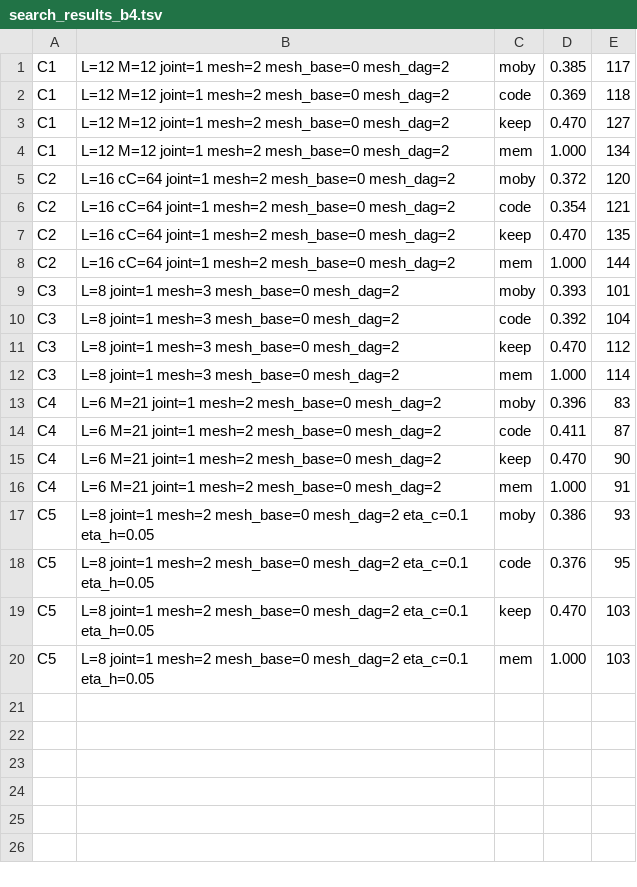
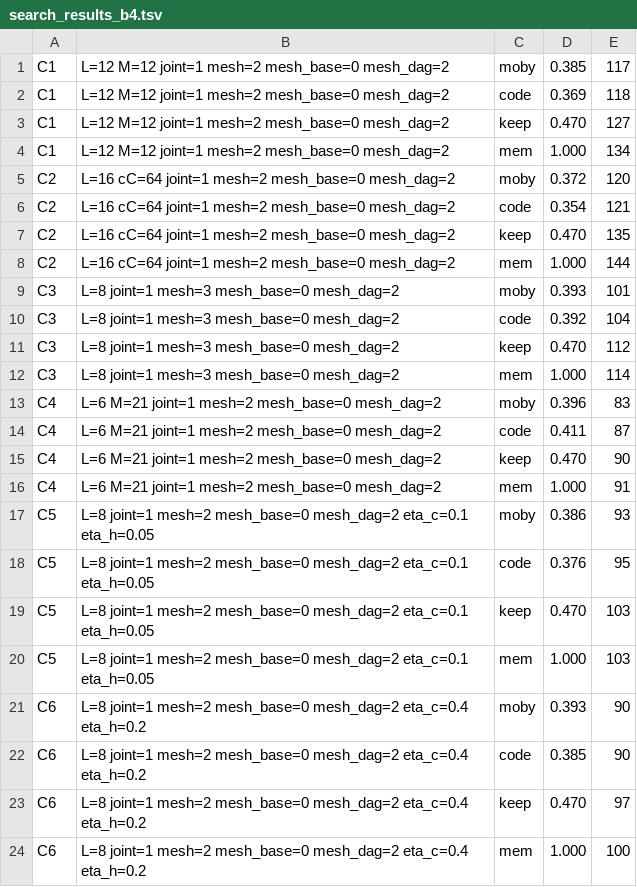
Before and after one commit to ChangweiZhou/digitalbaby, a TSV file: NEWNET/search_results_b4.tsv, drawn as a sheet; the diff names each change by its address in the sheet, - before the commit and + after, or states it on an @@ line.

```diff
--- a/NEWNET/search_results_b4.tsv
+++ b/NEWNET/search_results_b4.tsv
+row 21: C6 | L=8 joint=1 mesh=2 mesh_base=0 mesh_dag=2 eta_c=0.4 eta_h=0.2 | moby | 0.393 | 90
+row 22: C6 | L=8 joint=1 mesh=2 mesh_base=0 mesh_dag=2 eta_c=0.4 eta_h=0.2 | code | 0.385 | 90
+row 23: C6 | L=8 joint=1 mesh=2 mesh_base=0 mesh_dag=2 eta_c=0.4 eta_h=0.2 | keep | 0.470 | 97
+row 24: C6 | L=8 joint=1 mesh=2 mesh_base=0 mesh_dag=2 eta_c=0.4 eta_h=0.2 | mem | 1.000 | 100
```
